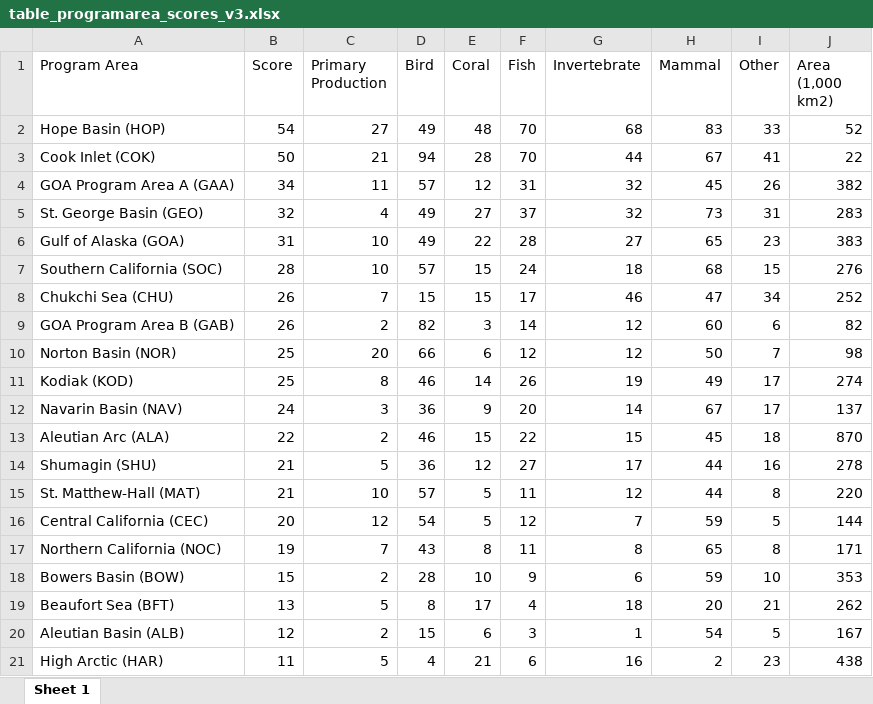
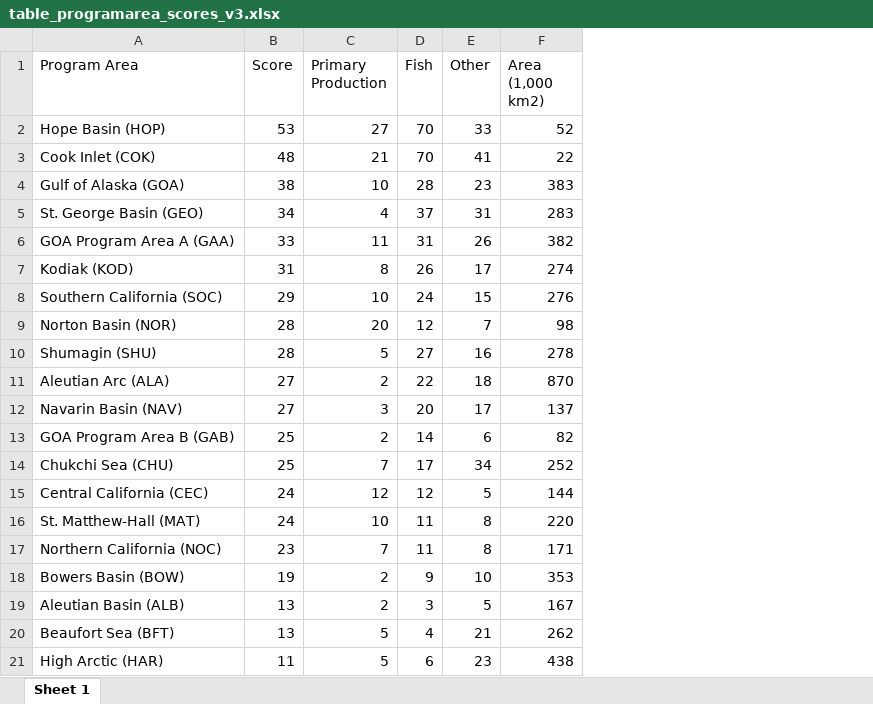
Before and after one commit to MarineSensitivity/workflows, an Excel workbook: figs/msens-summary_programareas_v3/table_programarea_scores_v3.xlsx, sheet Sheet 1, drawn as a sheet; values as stored, in another font and other column widths than the file's, no borders; removed rows and columns are numbered as before the commit, all else as after; the diff names each change by its address in the sheet, - before the commit and + after, or states it on an @@ line.

Commit message:
quarto render calc_scores, msens-summary_programareas, render_derived_products.qmd

```diff
--- a/figs/msens-summary_programareas_v3/table_programarea_scores_v3.xlsx (sheet Sheet 1)
+++ b/figs/msens-summary_programareas_v3/table_programarea_scores_v3.xlsx (sheet Sheet 1)
-column D (Bird), rows 2-3: 49 | 94; rows 6-7: 49 | 57; row 10: 66; row 14: 36; rows 16-19: 54 | 43 | 28 | 8; row 21: 4
-column E (Coral), rows 2-3: 48 | 28; rows 6-7: 22 | 15; row 10: 6; row 14: 12; rows 16-19: 5 | 8 | 10 | 17; row 21: 21
-column G (Invertebrate), rows 2-3: 68 | 44; rows 6-7: 27 | 18; row 10: 12; row 14: 17; rows 16-19: 7 | 8 | 6 | 18; row 21: 16
-column H (Mammal), rows 2-3: 83 | 67; rows 6-7: 65 | 68; row 10: 50; row 14: 44; rows 16-19: 59 | 65 | 59 | 20; row 21: 2
-B2 (Score): 54
+B2 (Score): 53
-B3 (Score): 50
+B3 (Score): 48
-row 4: GOA Program Area A (GAA) | 34 | 11 | 57 | 12 | 31 | 32 | 45 | 26 | 382
-row 5: St. George Basin (GEO) | 32 | 4 | 49 | 27 | 37 | 32 | 73 | 31 | 283
-B4 (Score): 31
+B4 (Score): 38
+row 5: St. George Basin (GEO) | 34 | 4 | 37 | 31 | 283
+row 6: GOA Program Area A (GAA) | 33 | 11 | 31 | 26 | 382
+row 7: Kodiak (KOD) | 31 | 8 | 26 | 17 | 274
-B8 (Score): 28
+B8 (Score): 29
-row 8: Chukchi Sea (CHU) | 26 | 7 | 15 | 15 | 17 | 46 | 47 | 34 | 252
-row 9: GOA Program Area B (GAB) | 26 | 2 | 82 | 3 | 14 | 12 | 60 | 6 | 82
-B9 (Score): 25
+B9 (Score): 28
-row 11: Kodiak (KOD) | 25 | 8 | 46 | 14 | 26 | 19 | 49 | 17 | 274
-row 12: Navarin Basin (NAV) | 24 | 3 | 36 | 9 | 20 | 14 | 67 | 17 | 137
-row 13: Aleutian Arc (ALA) | 22 | 2 | 46 | 15 | 22 | 15 | 45 | 18 | 870
-B10 (Score): 21
+B10 (Score): 28
-row 15: St. Matthew-Hall (MAT) | 21 | 10 | 57 | 5 | 11 | 12 | 44 | 8 | 220
+row 11: Aleutian Arc (ALA) | 27 | 2 | 22 | 18 | 870
+row 12: Navarin Basin (NAV) | 27 | 3 | 20 | 17 | 137
+row 13: GOA Program Area B (GAB) | 25 | 2 | 14 | 6 | 82
+row 14: Chukchi Sea (CHU) | 25 | 7 | 17 | 34 | 252
-B15 (Score): 20
+B15 (Score): 24
+row 16: St. Matthew-Hall (MAT) | 24 | 10 | 11 | 8 | 220
-B17 (Score): 19
+B17 (Score): 23
-B18 (Score): 15
+B18 (Score): 19
+row 19: Aleutian Basin (ALB) | 13 | 2 | 3 | 5 | 167
-row 20: Aleutian Basin (ALB) | 12 | 2 | 15 | 6 | 3 | 1 | 54 | 5 | 167
```
Also changed, not shown: 21 other files.
